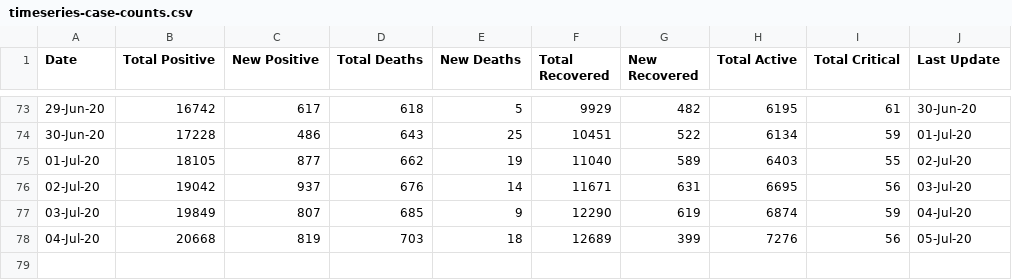
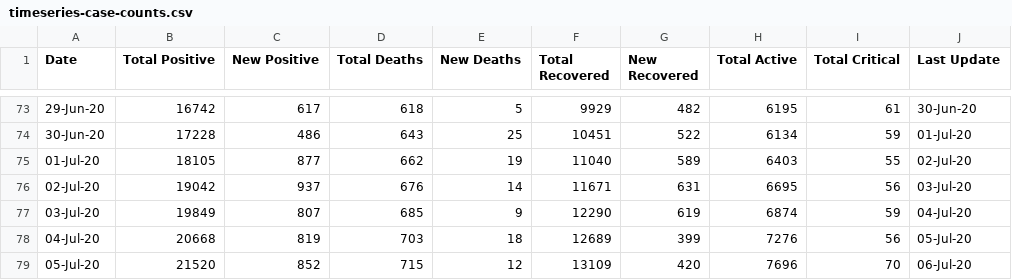
Before and after one commit to omkarmarkad/COVID19-Pune, a CSV file: timeseries-case-counts.csv, drawn as a sheet; only a part is shown, gaps mark what is left out.

Commit message:
Add files via upload

```diff
--- a/timeseries-case-counts.csv
+++ b/timeseries-case-counts.csv
@@ -78 +78,2 @@ Date,Total Positive,New Positive,Total Deaths,New Deaths,Total Recovered,New Rec
 04-Jul-20,20668,819,703,18,12689,399,7276,56,05-Jul-20
+05-Jul-20,21520,852,715,12,13109,420,7696,70,06-Jul-20
```
